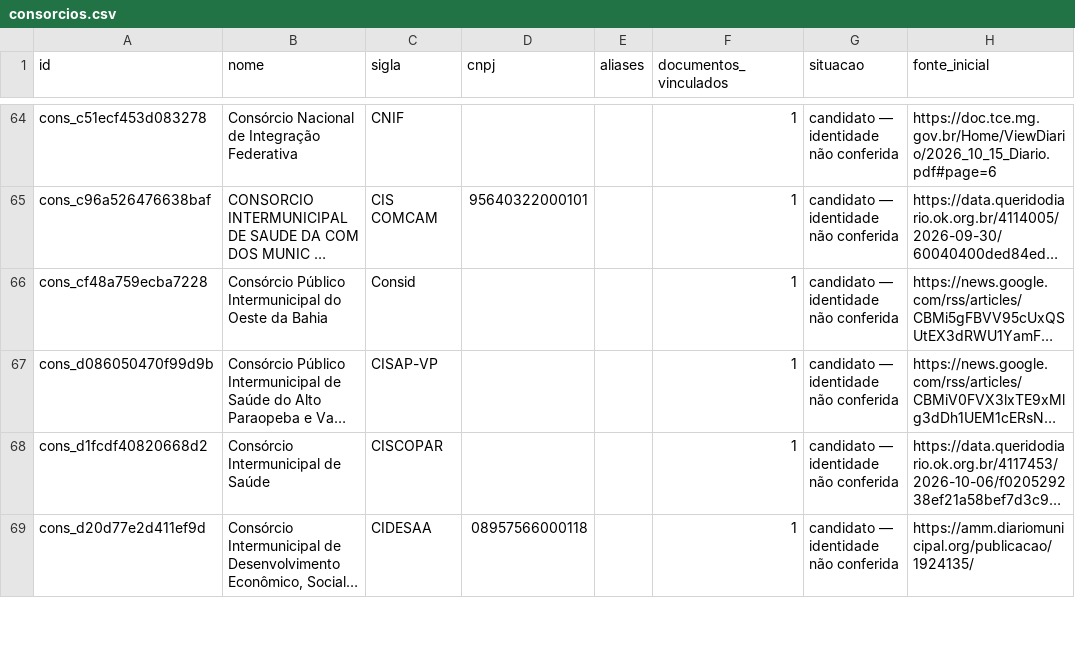
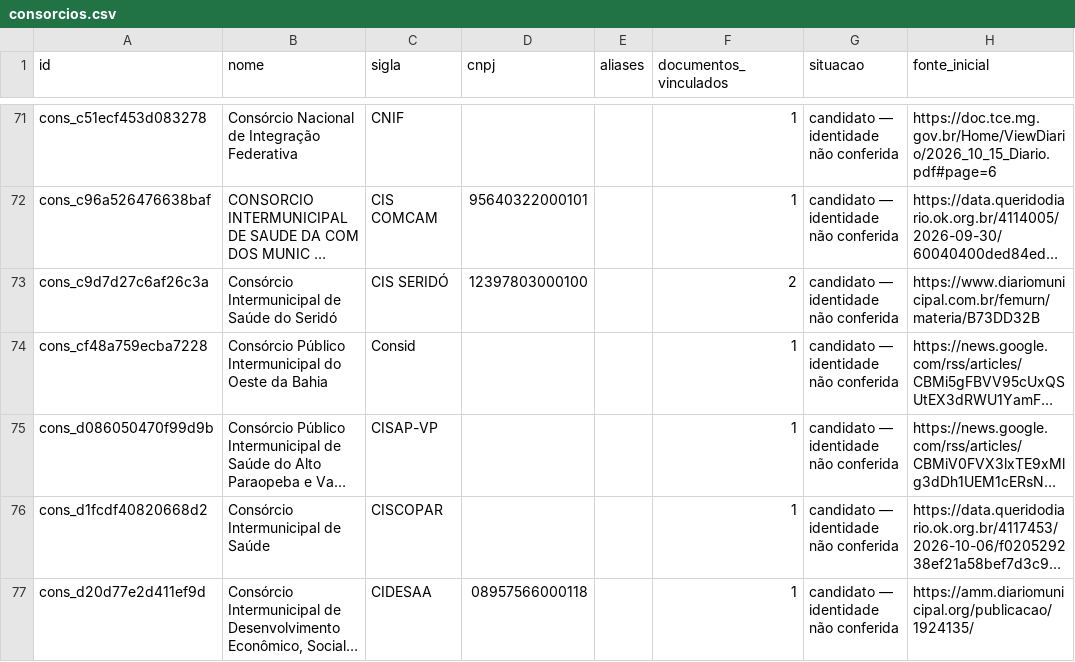
Before and after one commit to driano1221/radar-consorcios-whatsapp, a CSV file: data/catalogo/consorcios.csv, drawn as a sheet; only a part is shown, gaps mark what is left out; long unchanged cells end in …; the diff covers the shown part only; the diff names each change by its address in the sheet, - before the commit and + after, or states it on an @@ line.

```diff
--- a/data/catalogo/consorcios.csv
+++ b/data/catalogo/consorcios.csv
+row 73: cons_c9d7d27c6af26c3a | Consórcio Intermunicipal de Saúde do Seridó | CIS SERIDÓ | 12397803000100 |  | 2 | candidato — identidade não conferida | https://www.diariomunicipal.com.br/femurn/materia/B73DD32B
```
Also changed, not shown: 8 added rows, 2 removed rows and 5 edited cells elsewhere in this file, data/catalogo/identidade-pendente.csv, data/catalogo/participacoes.csv, 14 other files.
